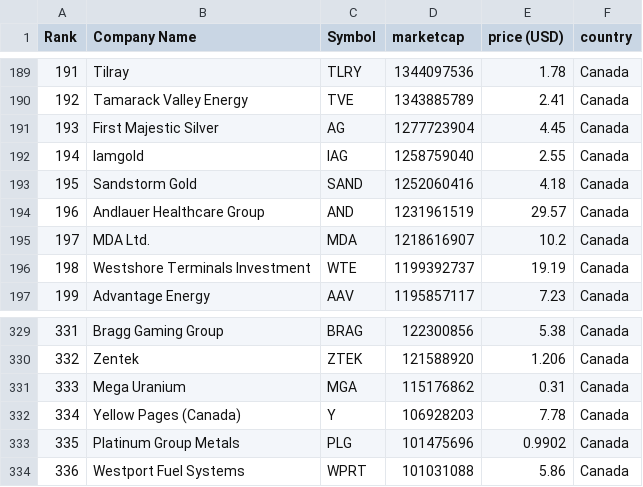
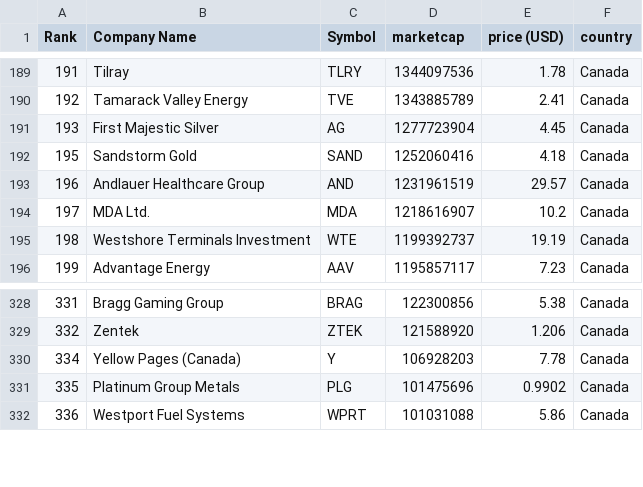
Before and after one commit to iblend171/Trade_Lots_POC, a CSV file: TSX_100.csv, drawn as a sheet; only a part is shown, gaps mark what is left out; the diff names each change by its address in the sheet, - before the commit and + after, or states it on an @@ line.

Commit message:
Add files via upload

```diff
--- a/TSX_100.csv
+++ b/TSX_100.csv
-row 192: 194 | Iamgold | IAG | 1258759040 | 2.55 | Canada
-row 331: 333 | Mega Uranium | MGA | 115176862 | 0.31 | Canada
```
